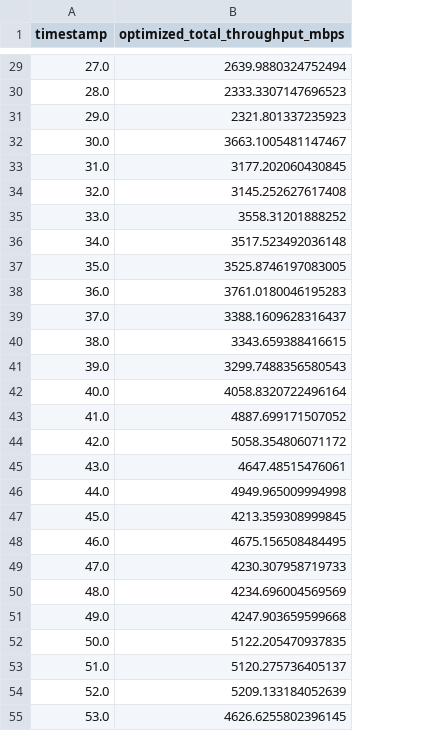
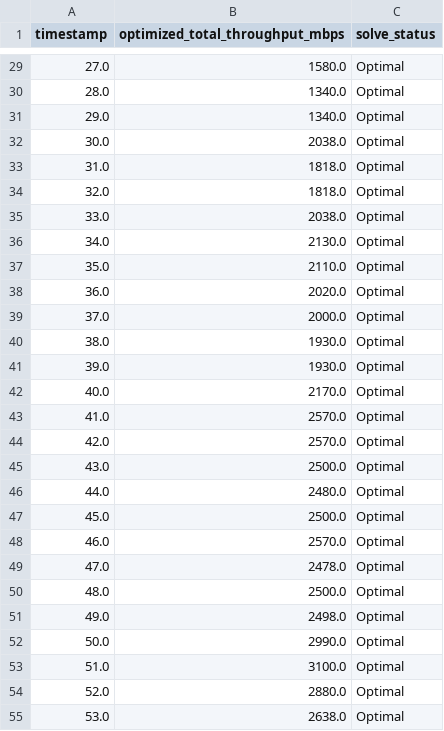
Before and after one commit to Iwaki09/V2X_Network_Simulation, a CSV file: simulation/output/scenarios/default/optimization/global_optimization_results.csv, drawn as a sheet; only a part is shown, gaps mark what is left out; the diff covers the shown part only; the diff names each change by its address in the sheet, - before the commit and + after, or states it on an @@ line.

```diff
--- a/simulation/output/scenarios/default/optimization/global_optimization_results.csv
+++ b/simulation/output/scenarios/default/optimization/global_optimization_results.csv
+column C (solve_status), rows 29-55: all Optimal
-B29 (optimized_total_throughput_mbps): 2639.9880324752494
+B29 (optimized_total_throughput_mbps): 1580.0
-B30 (optimized_total_throughput_mbps): 2333.3307147696523
+B30 (optimized_total_throughput_mbps): 1340.0
-B31 (optimized_total_throughput_mbps): 2321.801337235923
+B31 (optimized_total_throughput_mbps): 1340.0
-B32 (optimized_total_throughput_mbps): 3663.1005481147467
+B32 (optimized_total_throughput_mbps): 2038.0
-B33 (optimized_total_throughput_mbps): 3177.202060430845
+B33 (optimized_total_throughput_mbps): 1818.0
-B34 (optimized_total_throughput_mbps): 3145.252627617408
+B34 (optimized_total_throughput_mbps): 1818.0
-B35 (optimized_total_throughput_mbps): 3558.31201888252
+B35 (optimized_total_throughput_mbps): 2038.0
-B36 (optimized_total_throughput_mbps): 3517.523492036148
+B36 (optimized_total_throughput_mbps): 2130.0
-B37 (optimized_total_throughput_mbps): 3525.8746197083005
+B37 (optimized_total_throughput_mbps): 2110.0
-B38 (optimized_total_throughput_mbps): 3761.0180046195283
+B38 (optimized_total_throughput_mbps): 2020.0
-B39 (optimized_total_throughput_mbps): 3388.1609628316437
+B39 (optimized_total_throughput_mbps): 2000.0
-B40 (optimized_total_throughput_mbps): 3343.659388416615
+B40 (optimized_total_throughput_mbps): 1930.0
-B41 (optimized_total_throughput_mbps): 3299.7488356580543
+B41 (optimized_total_throughput_mbps): 1930.0
-B42 (optimized_total_throughput_mbps): 4058.8320722496164
+B42 (optimized_total_throughput_mbps): 2170.0
-B43 (optimized_total_throughput_mbps): 4887.699171507052
+B43 (optimized_total_throughput_mbps): 2570.0
-B44 (optimized_total_throughput_mbps): 5058.354806071172
+B44 (optimized_total_throughput_mbps): 2570.0
-B45 (optimized_total_throughput_mbps): 4647.48515476061
+B45 (optimized_total_throughput_mbps): 2500.0
-B46 (optimized_total_throughput_mbps): 4949.965009994998
+B46 (optimized_total_throughput_mbps): 2480.0
-B47 (optimized_total_throughput_mbps): 4213.359308999845
+B47 (optimized_total_throughput_mbps): 2500.0
-B48 (optimized_total_throughput_mbps): 4675.156508484495
+B48 (optimized_total_throughput_mbps): 2570.0
-B49 (optimized_total_throughput_mbps): 4230.307958719733
+B49 (optimized_total_throughput_mbps): 2478.0
-B50 (optimized_total_throughput_mbps): 4234.696004569569
+B50 (optimized_total_throughput_mbps): 2500.0
-B51 (optimized_total_throughput_mbps): 4247.903659599668
+B51 (optimized_total_throughput_mbps): 2498.0
-B52 (optimized_total_throughput_mbps): 5122.205470937835
+B52 (optimized_total_throughput_mbps): 2990.0
-B53 (optimized_total_throughput_mbps): 5120.275736405137
+B53 (optimized_total_throughput_mbps): 3100.0
-B54 (optimized_total_throughput_mbps): 5209.133184052639
+B54 (optimized_total_throughput_mbps): 2880.0
-B55 (optimized_total_throughput_mbps): 4626.6255802396145
+B55 (optimized_total_throughput_mbps): 2638.0
```
Also changed, not shown: 73 edited cells elsewhere in this file, 10 other files.
